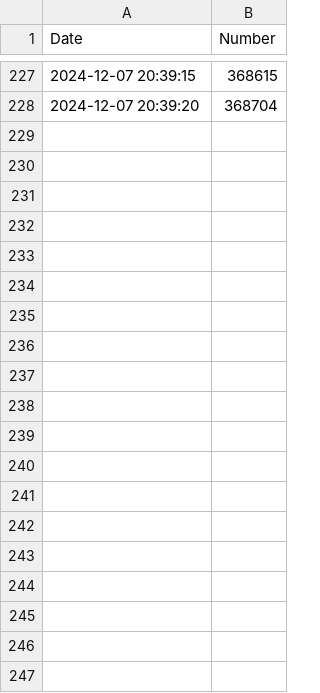
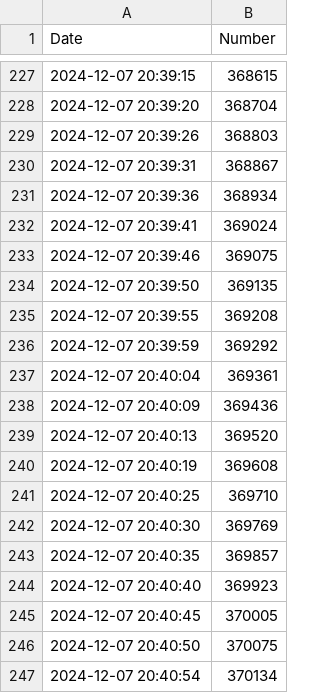
Before and after one commit to RoTak00/aur-alegeri-libere-e-fake, a CSV file: output.csv, drawn as a sheet; only a part is shown, gaps mark what is left out; the diff covers the shown part only.

```diff
--- a/output.csv
+++ b/output.csv
@@ -228 +228,20 @@ Date,Number
 2024-12-07 20:39:20,368704
+2024-12-07 20:39:26,368803
+2024-12-07 20:39:31,368867
+2024-12-07 20:39:36,368934
+2024-12-07 20:39:41,369024
+2024-12-07 20:39:46,369075
+2024-12-07 20:39:50,369135
+2024-12-07 20:39:55,369208
+2024-12-07 20:39:59,369292
+2024-12-07 20:40:04,369361
+2024-12-07 20:40:09,369436
+2024-12-07 20:40:13,369520
+2024-12-07 20:40:19,369608
+2024-12-07 20:40:25,369710
+2024-12-07 20:40:30,369769
+2024-12-07 20:40:35,369857
+2024-12-07 20:40:40,369923
+2024-12-07 20:40:45,370005
+2024-12-07 20:40:50,370075
+2024-12-07 20:40:54,370134
```
Also changed, not shown: 14 added rows elsewhere in this file, 3 other files.
